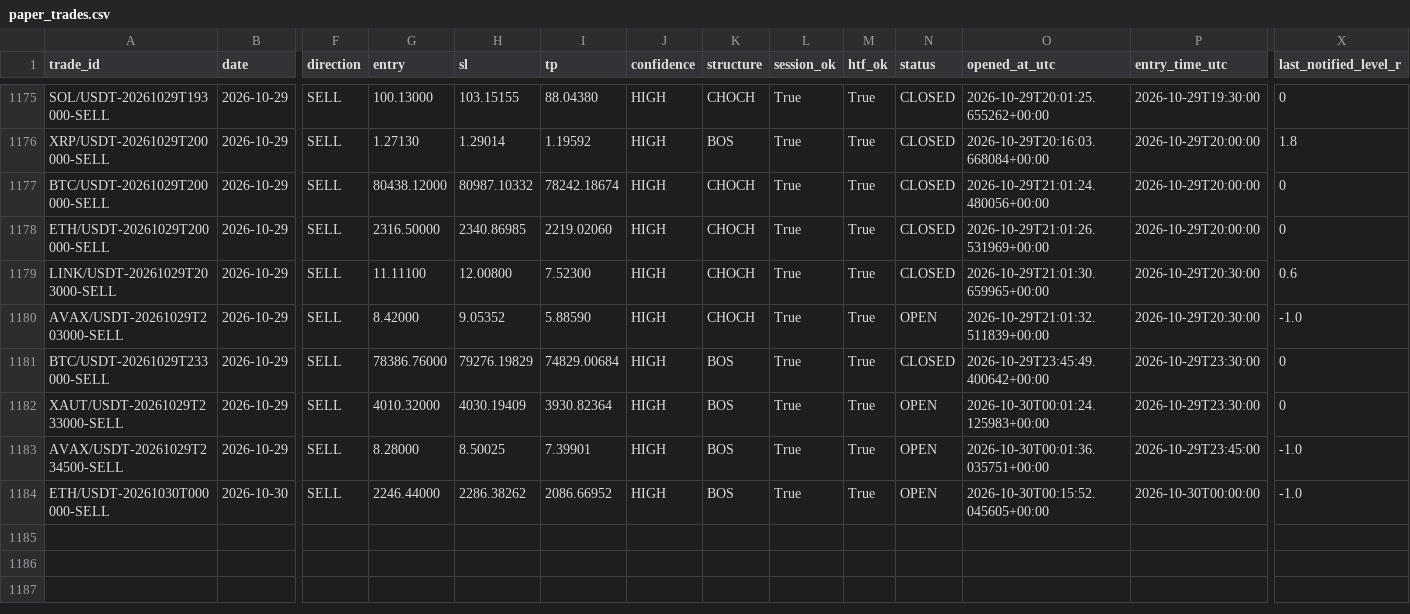
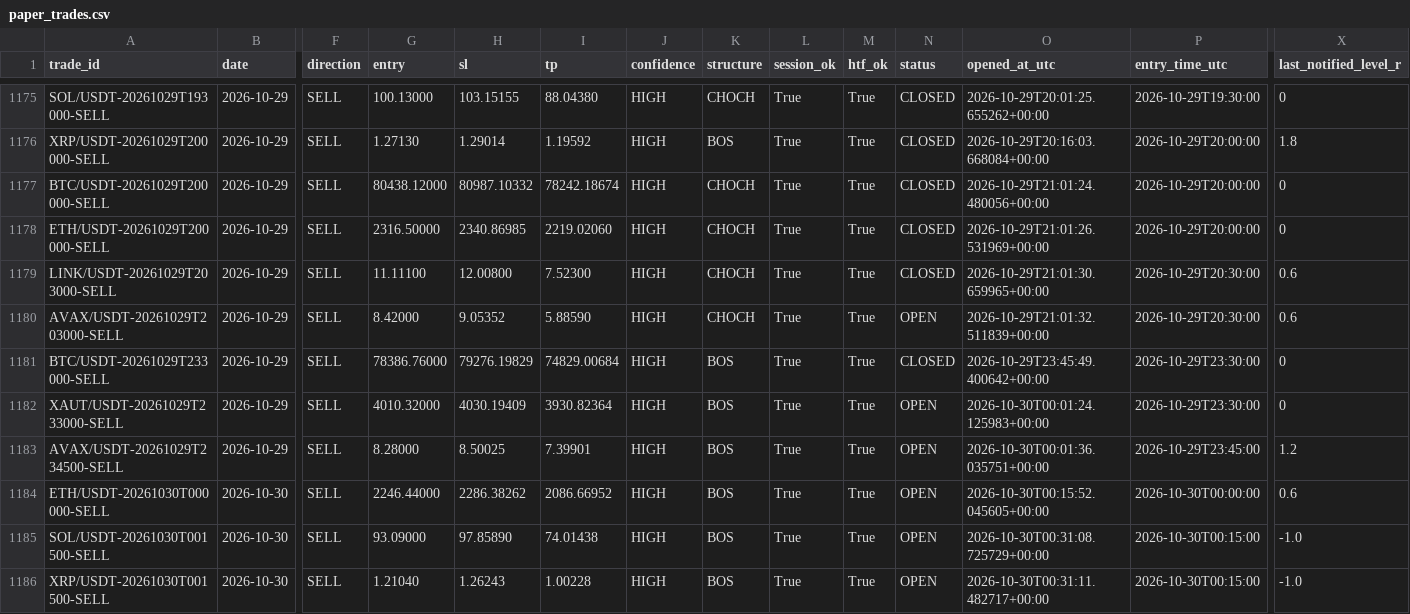
Before and after one commit to shukanwadhawana-cloud/Paper-trading-, a CSV file: paper_trades.csv, drawn as a sheet; only a part is shown, gaps mark what is left out; rows hold the shown columns only; the diff names each change by its address in the sheet, - before the commit and + after, or states it on an @@ line.

```diff
--- a/paper_trades.csv
+++ b/paper_trades.csv
-X1180 (last_notified_level_r): -1.0
+X1180 (last_notified_level_r): 0.6
-X1183 (last_notified_level_r): -1.0
+X1183 (last_notified_level_r): 1.2
-X1184 (last_notified_level_r): -1.0
+X1184 (last_notified_level_r): 0.6
+row 1185: SOL/USDT-20261030T001500-SELL | 2026-10-30 | SELL | 93.09000 | 97.85890 | 74.01438 | HIGH | BOS | True | True | OPEN | 2026-10-30T00:31:08.725729+00:00 | 2026-10-30T00:15:00 | -1.0
+row 1186: XRP/USDT-20261030T001500-SELL | 2026-10-30 | SELL | 1.21040 | 1.26243 | 1.00228 | HIGH | BOS | True | True | OPEN | 2026-10-30T00:31:11.482717+00:00 | 2026-10-30T00:15:00 | -1.0
```
Also changed, not shown: 1 other file.
